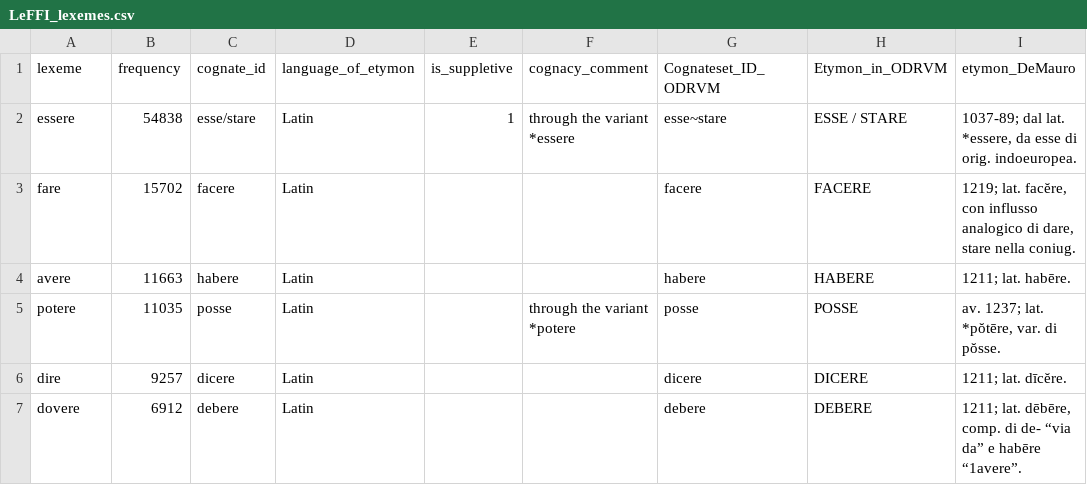
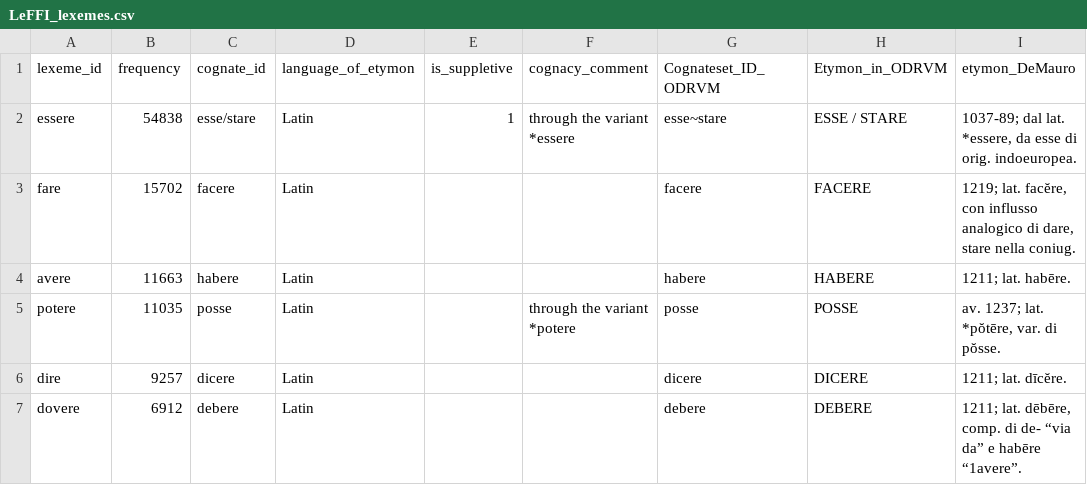
Before and after one commit to matteo-pellegrini/LeFFI, a CSV file: LeFFI_lexemes.csv, drawn as a sheet; only a part is shown; the diff names each change by its address in the sheet, - before the commit and + after, or states it on an @@ line.

```diff
--- a/LeFFI_lexemes.csv
+++ b/LeFFI_lexemes.csv
-A1: lexeme
+A1: lexeme_id
```
Also changed, not shown: LeFFI_sounds.csv, 2 other files.
